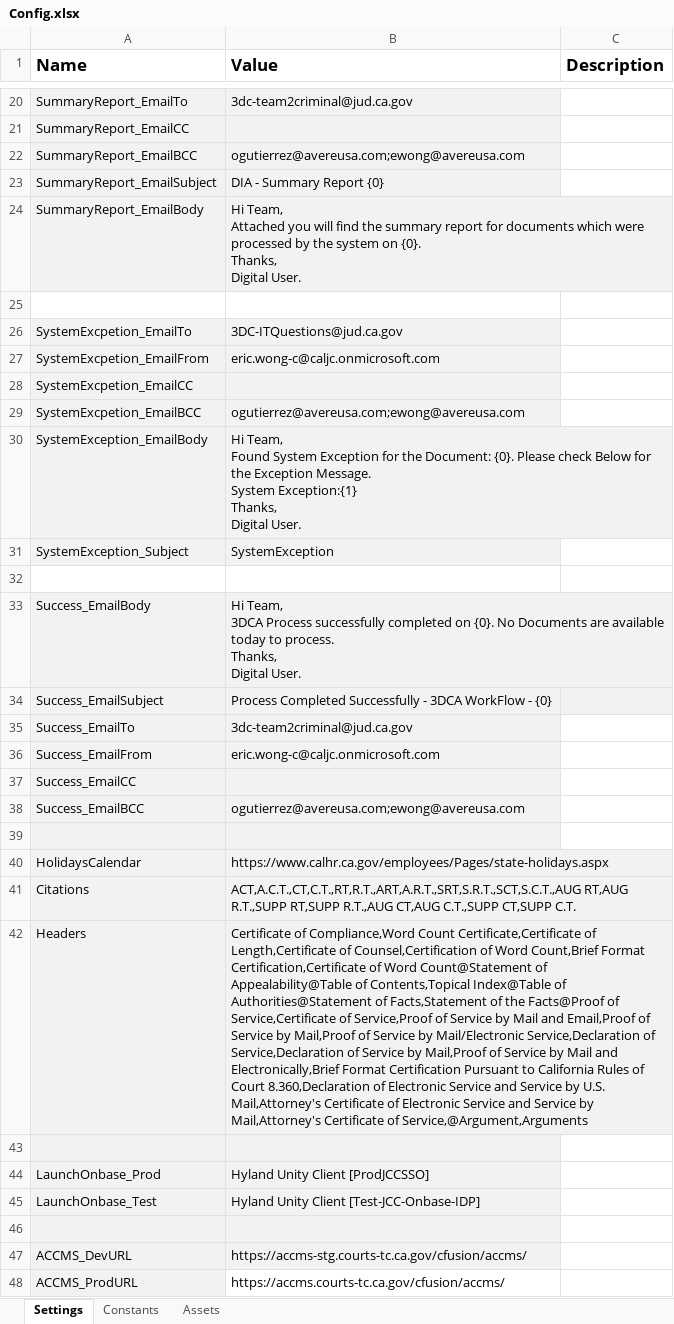
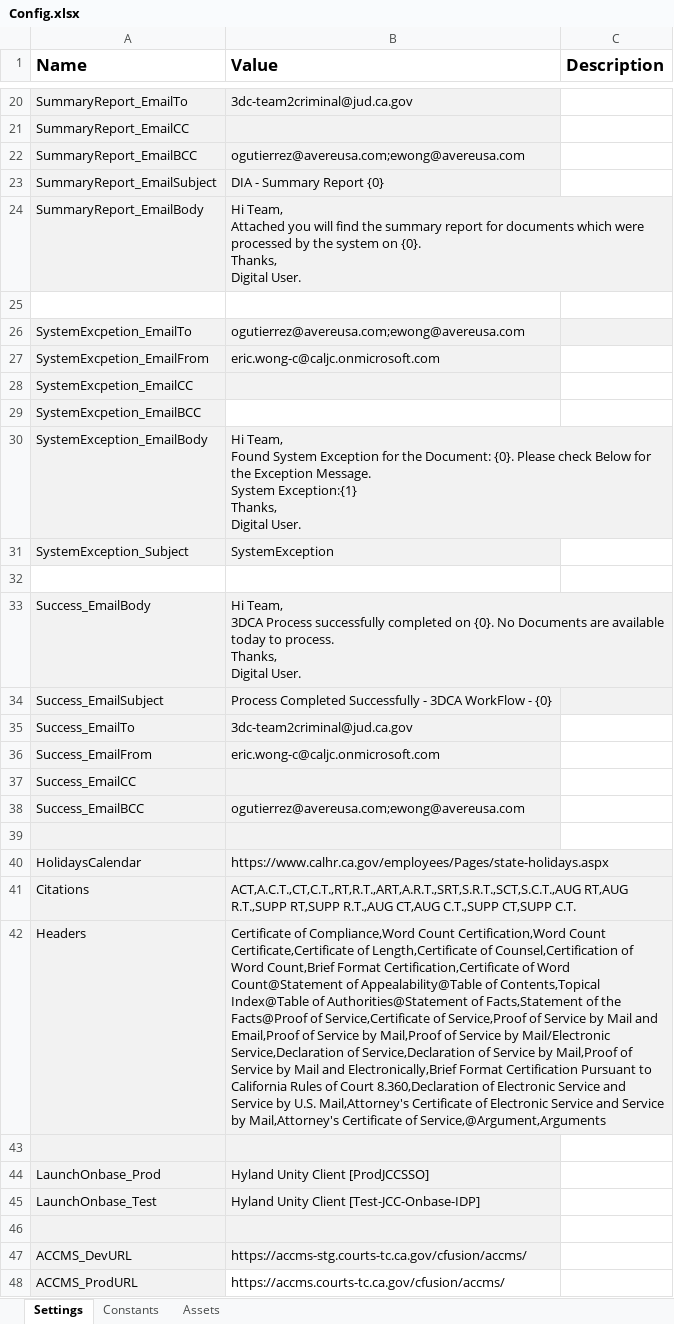
Before and after one commit to VardhanG-Creator/3DCA_Workflow, an Excel workbook: Data/Config.xlsx, sheet Settings, drawn as a sheet; only a part is shown, gaps mark what is left out; values as stored, in another font and other column widths than the file's, no borders; the diff names each change by its address in the sheet, - before the commit and + after, or states it on an @@ line.

```diff
--- a/Data/Config.xlsx (sheet Settings)
+++ b/Data/Config.xlsx (sheet Settings)
-B26 (Value): 3DC-ITQuestions@jud.ca.gov
+B26 (Value): ogutierrez@avereusa.com;ewong@avereusa.com
-C26 fill: none
+C26 fill: #F2F2F2
-B29 (Value): ogutierrez@avereusa.com;ewong@avereusa.com
+B29 (Value): (empty)
-B29 fill: #F2F2F2
+B29 fill: none
-B42 (Value): …Compliance,Word Count Certificate,Certificate of…
+B42 (Value): …Compliance,Word Count Certification,Word Count Certificate,Certificate of…
```
Also changed, not shown: Data/Output/SummaryReport_.xlsx, 8 other files.
